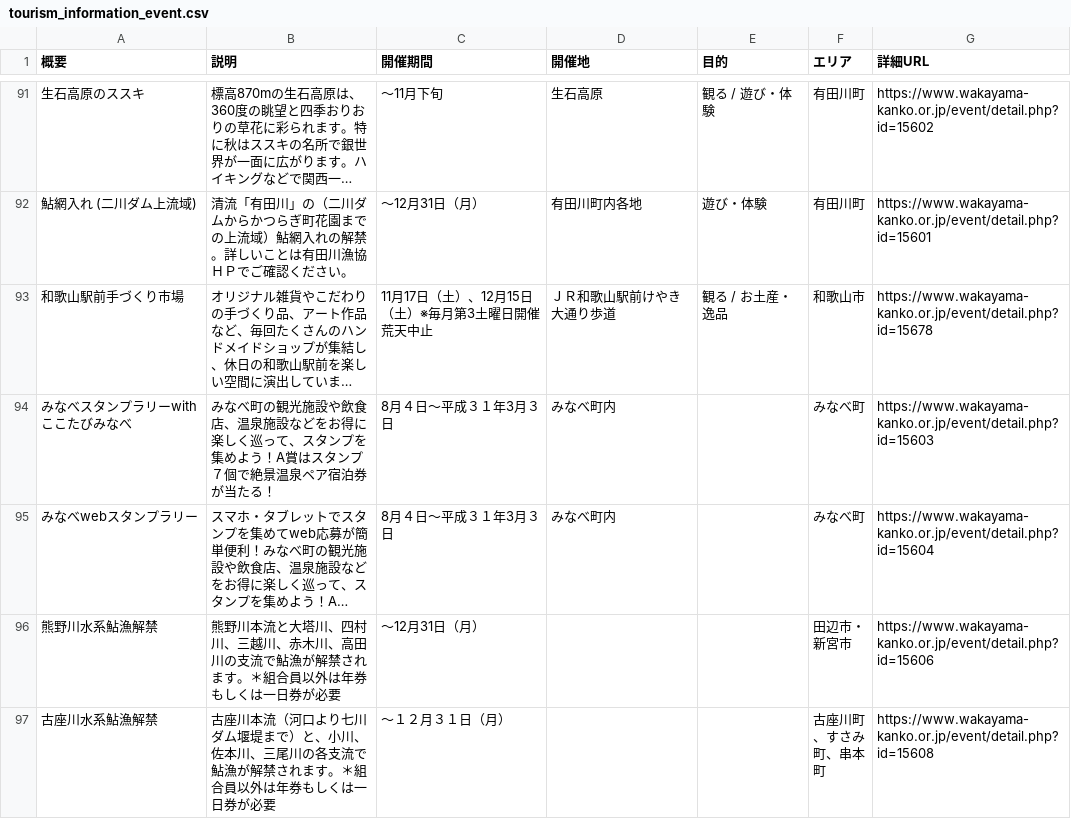
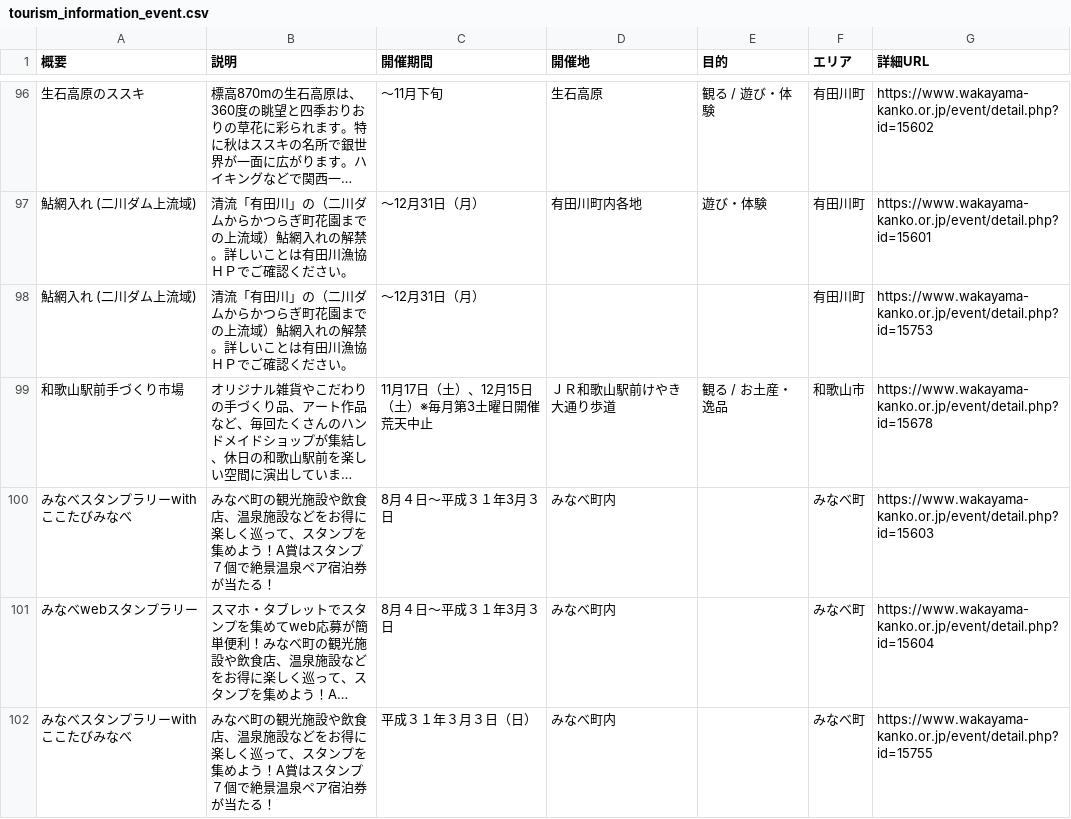
Before and after one commit to wakayama-pref-org/Tourism_information_event, a CSV file: csv/tourism_information_event.csv, drawn as a sheet; only a part is shown, gaps mark what is left out; the shorter side is filled out with more unchanged rows; long unchanged cells end in …; the diff covers the shown part only; the diff names each change by its address in the sheet, - before the commit and + after, or states it on an @@ line.

```diff
--- a/csv/tourism_information_event.csv
+++ b/csv/tourism_information_event.csv
+row 98: 鮎網入れ (二川ダム上流域) | 清流「有田川」の（二川ダムからかつらぎ町花園までの上流域）鮎網入れの解禁。詳しいことは有田川漁協ＨＰでご確認ください。 | ～12月31日（月） |  |  | 有田川町 | https://www.wakayama-kanko.or.jp/event/detail.php?id=15753
+row 102: みなべスタンプラリーwithここたびみなべ | みなべ町の観光施設や飲食店、温泉施設などをお得に楽しく巡って、スタンプを集めよう！A賞はスタンプ７個で絶景温泉ペア宿泊券が当たる！ | 平成３１年３月３日（日） | みなべ町内 |  | みなべ町 | https://www.wakayama-kanko.or.jp/event/detail.php?id=15755
```
Also changed, not shown: 13 added rows elsewhere in this file, 1 other file.
